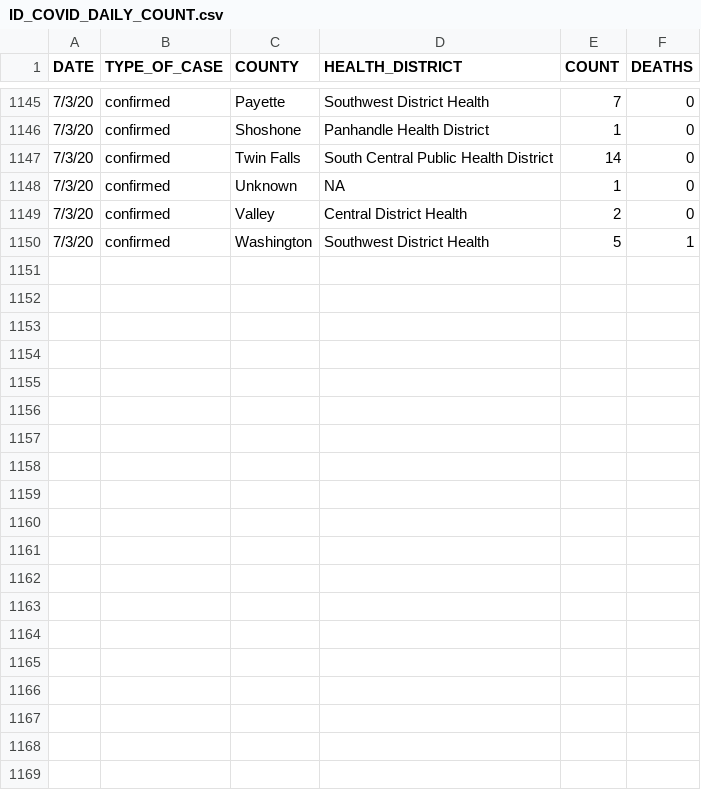
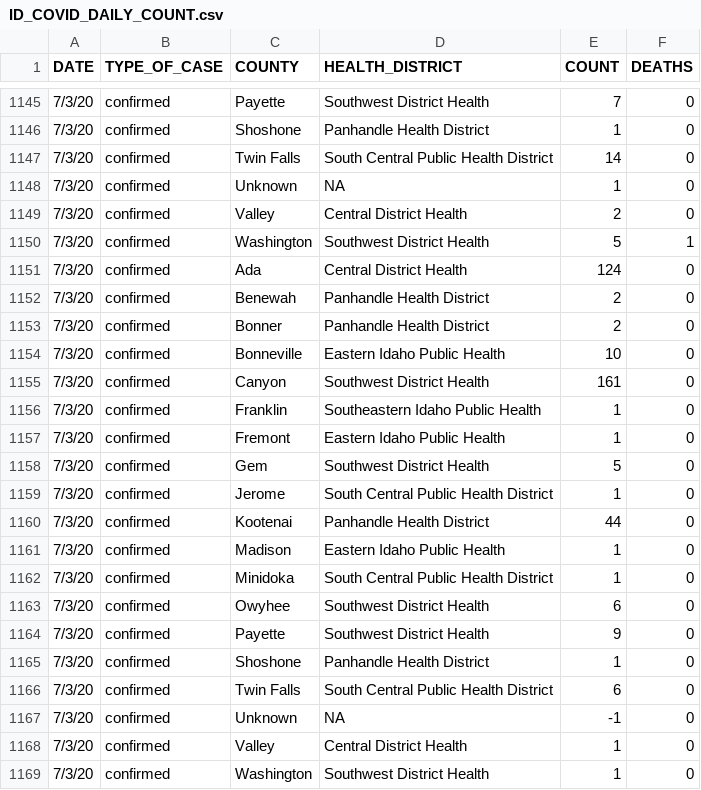
Before and after one commit to Boise-State-HCRI/Idaho_COVID-19, a CSV file: ID_COVID_DAILY_COUNT.csv, drawn as a sheet; only a part is shown, gaps mark what is left out.

```diff
--- a/ID_COVID_DAILY_COUNT.csv
+++ b/ID_COVID_DAILY_COUNT.csv
@@ -1150 +1150,20 @@ DATE,TYPE_OF_CASE,COUNTY,HEALTH_DISTRICT,COUNT,DEATHS
 7/3/20,confirmed,Washington,Southwest District Health,5,1
+7/3/20,confirmed,Ada,Central District Health,124,0
+7/3/20,confirmed,Benewah,Panhandle Health District,2,0
+7/3/20,confirmed,Bonner,Panhandle Health District,2,0
+7/3/20,confirmed,Bonneville,Eastern Idaho Public Health,10,0
+7/3/20,confirmed,Canyon,Southwest District Health,161,0
+7/3/20,confirmed,Franklin,Southeastern Idaho Public Health,1,0
+7/3/20,confirmed,Fremont,Eastern Idaho Public Health,1,0
+7/3/20,confirmed,Gem,Southwest District Health,5,0
+7/3/20,confirmed,Jerome,South Central Public Health District,1,0
+7/3/20,confirmed,Kootenai,Panhandle Health District,44,0
+7/3/20,confirmed,Madison,Eastern Idaho Public Health,1,0
+7/3/20,confirmed,Minidoka,South Central Public Health District,1,0
+7/3/20,confirmed,Owyhee,Southwest District Health,6,0
+7/3/20,confirmed,Payette,Southwest District Health,9,0
+7/3/20,confirmed,Shoshone,Panhandle Health District,1,0
+7/3/20,confirmed,Twin Falls,South Central Public Health District,6,0
+7/3/20,confirmed,Unknown,NA,-1,0
+7/3/20,confirmed,Valley,Central District Health,1,0
+7/3/20,confirmed,Washington,Southwest District Health,1,0
```
Also changed, not shown: ID_COVID_CUMULATIVE_BY_COUNTY.csv, ID_COVID_CUMULATIVE_BY_DATE.csv, 6 other files.
